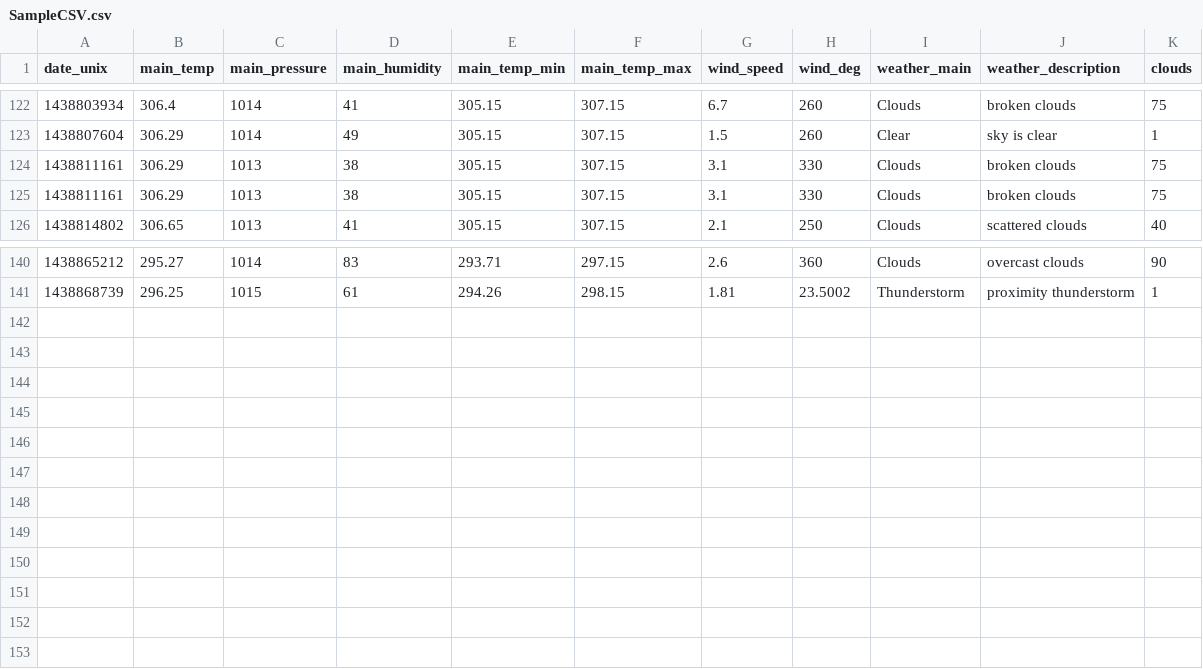
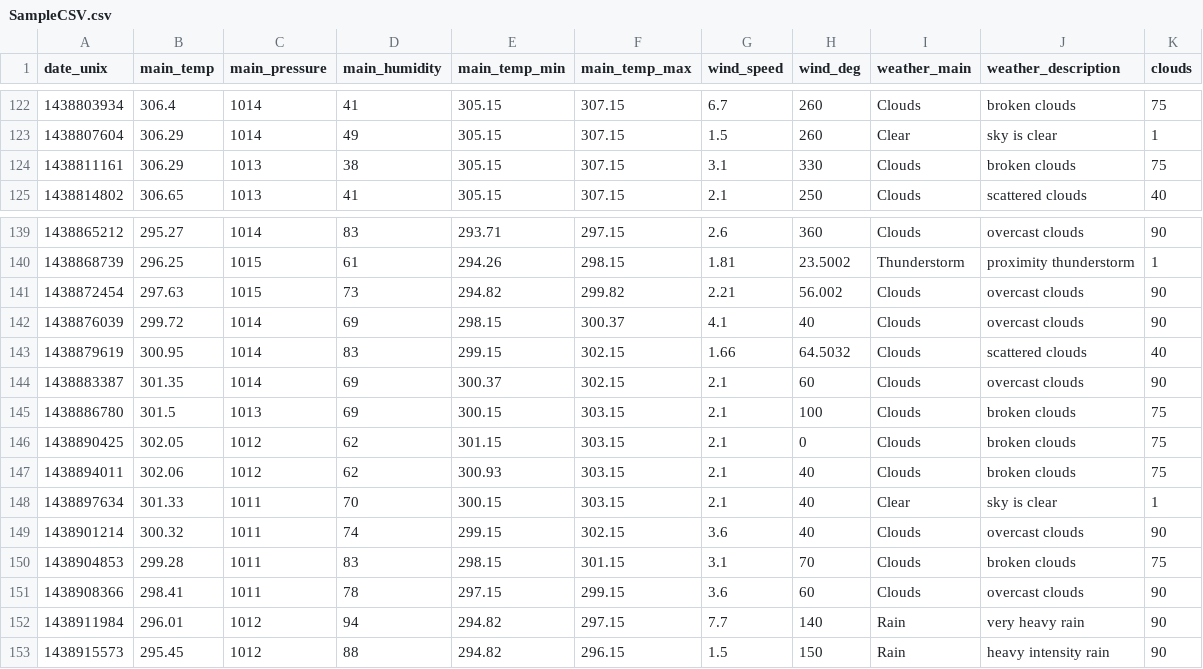
Before and after one commit to Marcus-Rosti/CS_5010_Project, a CSV file: data/SampleCSV.csv, drawn as a sheet; only a part is shown, gaps mark what is left out; removed rows and columns are numbered as before the commit, all else as after; the diff names each change by its address in the sheet, - before the commit and + after, or states it on an @@ line.

```diff
--- a/data/SampleCSV.csv
+++ b/data/SampleCSV.csv
-row 125: 1438811161 | 306.29 | 1013 | 38 | 305.15 | 307.15 | 3.1 | 330 | Clouds | broken clouds | 75
+row 141: 1438872454 | 297.63 | 1015 | 73 | 294.82 | 299.82 | 2.21 | 56.002 | Clouds | overcast clouds | 90
+row 142: 1438876039 | 299.72 | 1014 | 69 | 298.15 | 300.37 | 4.1 | 40 | Clouds | overcast clouds | 90
+row 143: 1438879619 | 300.95 | 1014 | 83 | 299.15 | 302.15 | 1.66 | 64.5032 | Clouds | scattered clouds | 40
+row 144: 1438883387 | 301.35 | 1014 | 69 | 300.37 | 302.15 | 2.1 | 60 | Clouds | overcast clouds | 90
+row 145: 1438886780 | 301.5 | 1013 | 69 | 300.15 | 303.15 | 2.1 | 100 | Clouds | broken clouds | 75
+row 146: 1438890425 | 302.05 | 1012 | 62 | 301.15 | 303.15 | 2.1 | 0 | Clouds | broken clouds | 75
+row 147: 1438894011 | 302.06 | 1012 | 62 | 300.93 | 303.15 | 2.1 | 40 | Clouds | broken clouds | 75
+row 148: 1438897634 | 301.33 | 1011 | 70 | 300.15 | 303.15 | 2.1 | 40 | Clear | sky is clear | 1
+row 149: 1438901214 | 300.32 | 1011 | 74 | 299.15 | 302.15 | 3.6 | 40 | Clouds | overcast clouds | 90
+row 150: 1438904853 | 299.28 | 1011 | 83 | 298.15 | 301.15 | 3.1 | 70 | Clouds | broken clouds | 75
+row 151: 1438908366 | 298.41 | 1011 | 78 | 297.15 | 299.15 | 3.6 | 60 | Clouds | overcast clouds | 90
+row 152: 1438911984 | 296.01 | 1012 | 94 | 294.82 | 297.15 | 7.7 | 140 | Rain | very heavy rain | 90
+row 153: 1438915573 | 295.45 | 1012 | 88 | 294.82 | 296.15 | 1.5 | 150 | Rain | heavy intensity rain | 90
```
Also changed, not shown: 1 other file.
